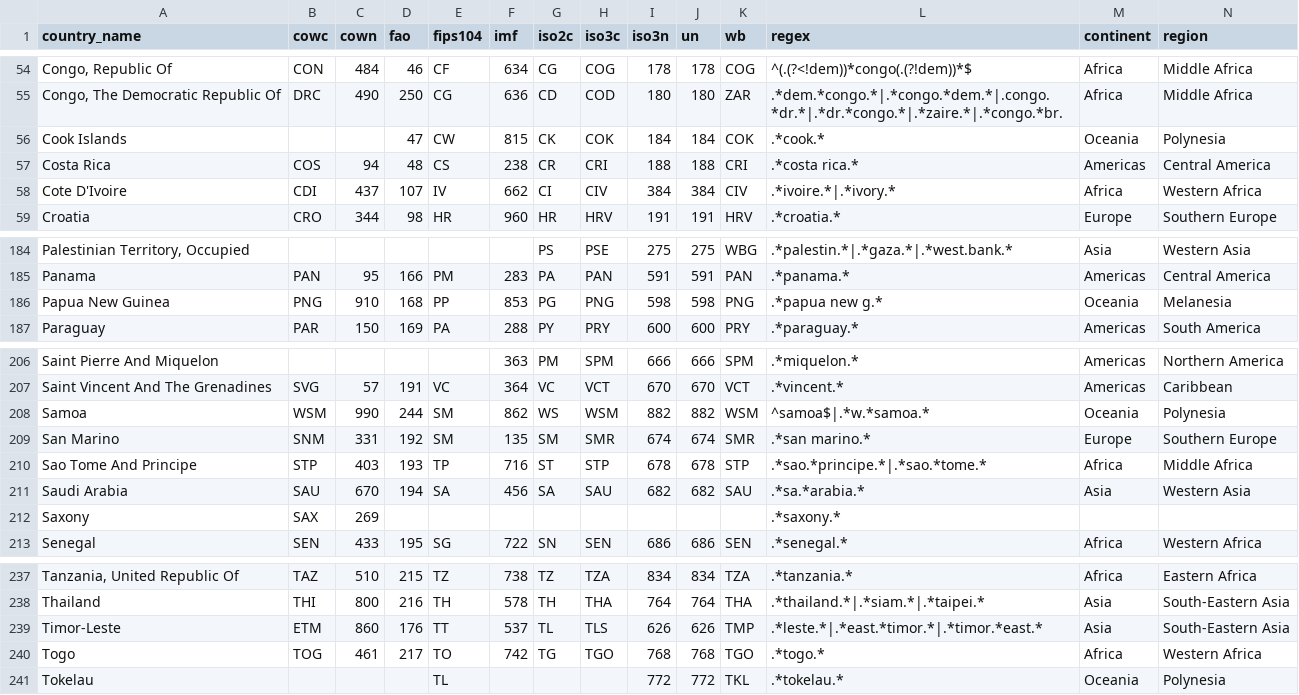
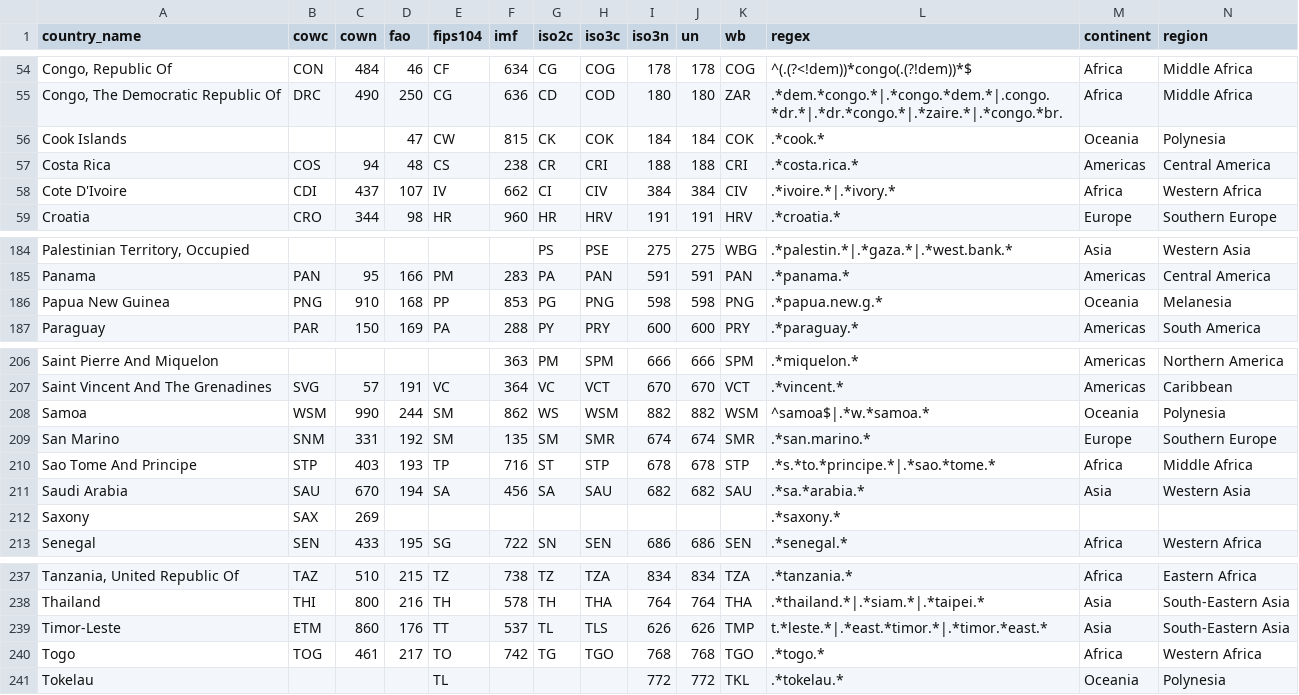
Before and after one commit to seldn/pycountrycode, a CSV file: countrycode/data/countrycode_data.csv, drawn as a sheet; only a part is shown, gaps mark what is left out; the diff names each change by its address in the sheet, - before the commit and + after, or states it on an @@ line.

```diff
--- a/countrycode/data/countrycode_data.csv
+++ b/countrycode/data/countrycode_data.csv
-L57 (regex): .*costa rica.*
+L57 (regex): .*costa.rica.*
-L186 (regex): .*papua new g.*
+L186 (regex): .*papua.new.g.*
-L209 (regex): .*san marino.*
+L209 (regex): .*san.marino.*
-L210 (regex): .*sao.*principe.*|.*sao.*tome.*
+L210 (regex): .*s.*to.*principe.*|.*sao.*tome.*
-L239 (regex): .*leste.*|.*east.*timor.*|.*timor.*east.*
+L239 (regex): t.*leste.*|.*east.*timor.*|.*timor.*east.*
```
Also changed, not shown: 1 other file.
